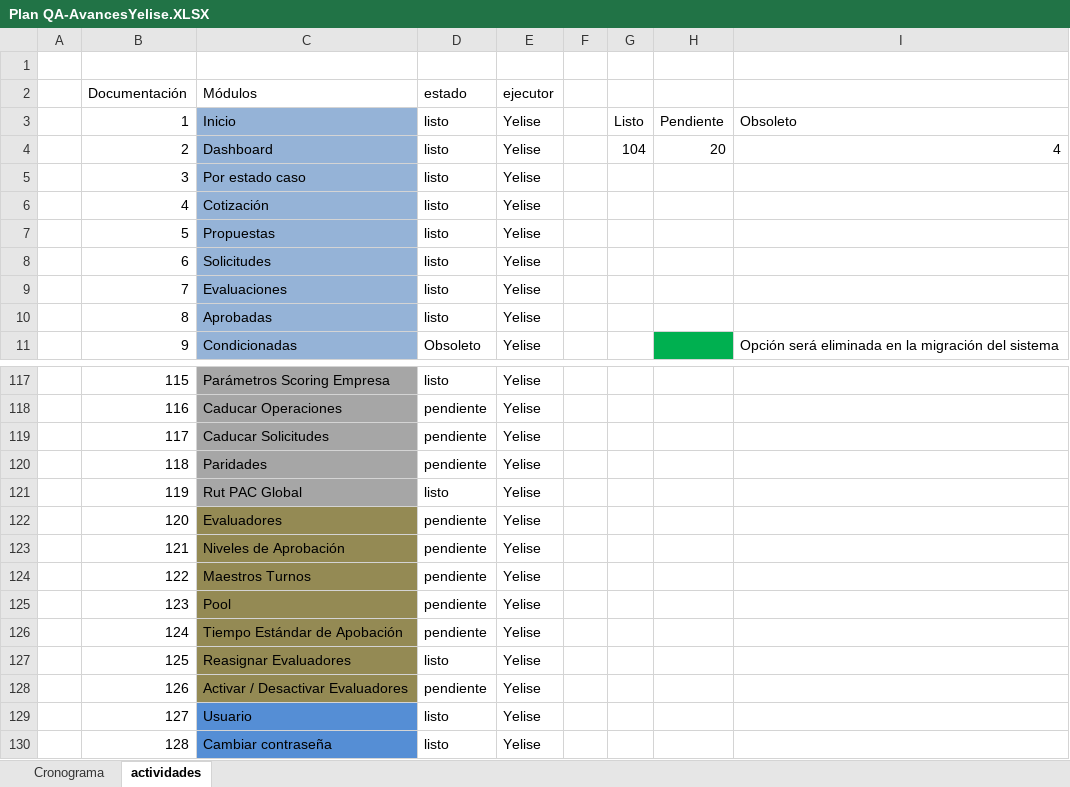
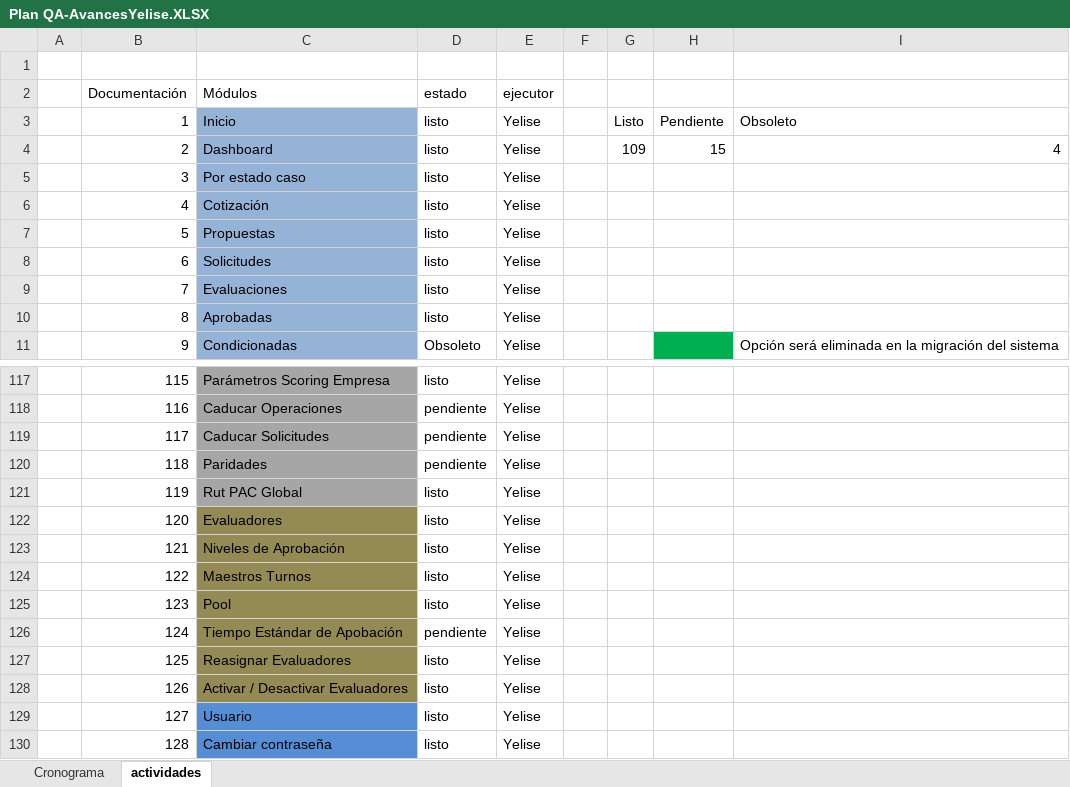
Before and after one commit to mvilches2508/Global-Testing, an Excel workbook: Plan QA-AvancesYelise.XLSX, sheet actividades, drawn as a sheet; only a part is shown, gaps mark what is left out; values as stored, in another font and other column widths than the file's, no borders; charts and pictures not drawn; the diff names each change by its address in the sheet, - before the commit and + after, or states it on an @@ line.

Commit message:
avance diario
actualizado

```diff
--- a/Plan QA-AvancesYelise.XLSX (sheet actividades)
+++ b/Plan QA-AvancesYelise.XLSX (sheet actividades)
-G4: 104
+G4: 109
-H4: 20
+H4: 15
-D122:D125 (estado): pendiente
+D122:D125 (estado): listo
-D128 (estado): pendiente
+D128 (estado): listo
```
Also changed, not shown: charts or pictures.
